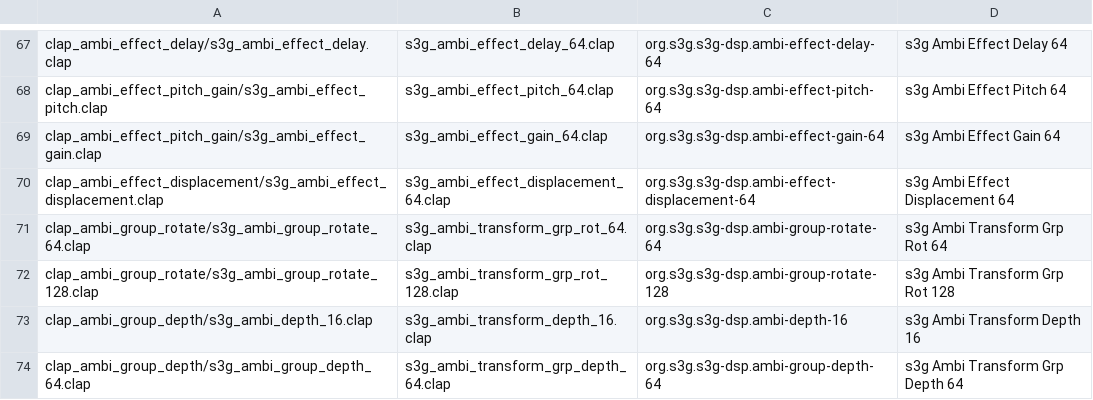
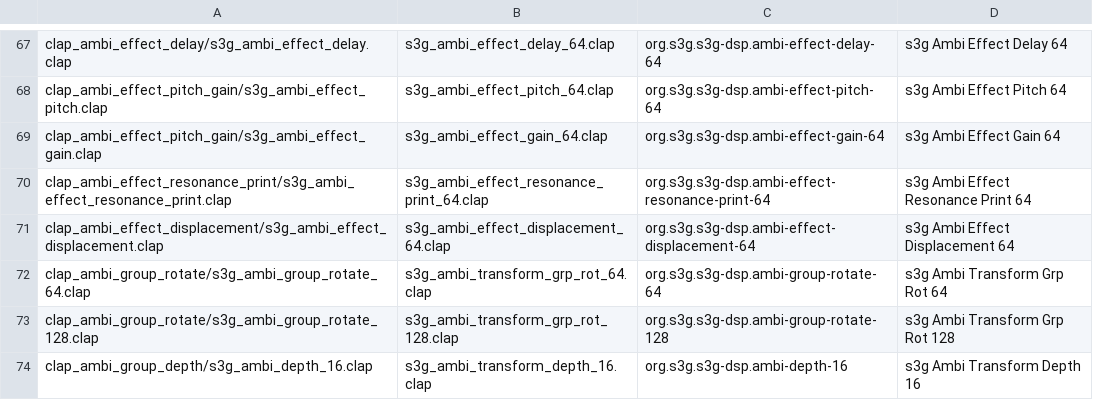
Before and after one commit to s3g/s3g-dsp, a TSV file: scripts/clap-bundles.tsv, drawn as a sheet; only a part is shown, gaps mark what is left out; the shorter side is filled out with more unchanged rows.

```diff
--- a/scripts/clap-bundles.tsv
+++ b/scripts/clap-bundles.tsv
@@ -69,2 +69,3 @@ clap_ambi_effect_pitch_gain/s3g_ambi_effect_pitch.clap	s3g_ambi_effect_pitch_64.
 clap_ambi_effect_pitch_gain/s3g_ambi_effect_gain.clap	s3g_ambi_effect_gain_64.clap	org.s3g.s3g-dsp.ambi-effect-gain-64	s3g Ambi Effect Gain 64
+clap_ambi_effect_resonance_print/s3g_ambi_effect_resonance_print.clap	s3g_ambi_effect_resonance_print_64.clap	org.s3g.s3g-dsp.ambi-effect-resonance-print-64	s3g Ambi Effect Resonance Print 64
 clap_ambi_effect_displacement/s3g_ambi_effect_displacement.clap	s3g_ambi_effect_displacement_64.clap	org.s3g.s3g-dsp.ambi-effect-displacement-64	s3g Ambi Effect Displacement 64
```
Also changed, not shown: 24 other files.
